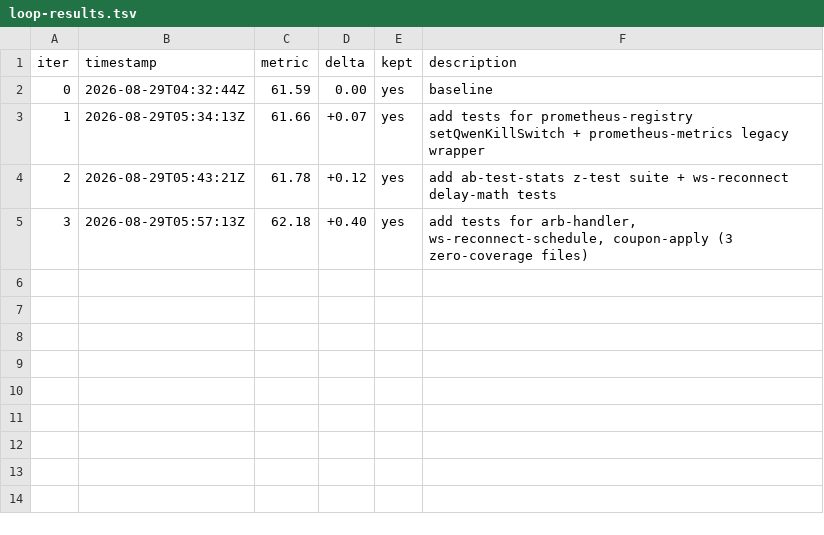
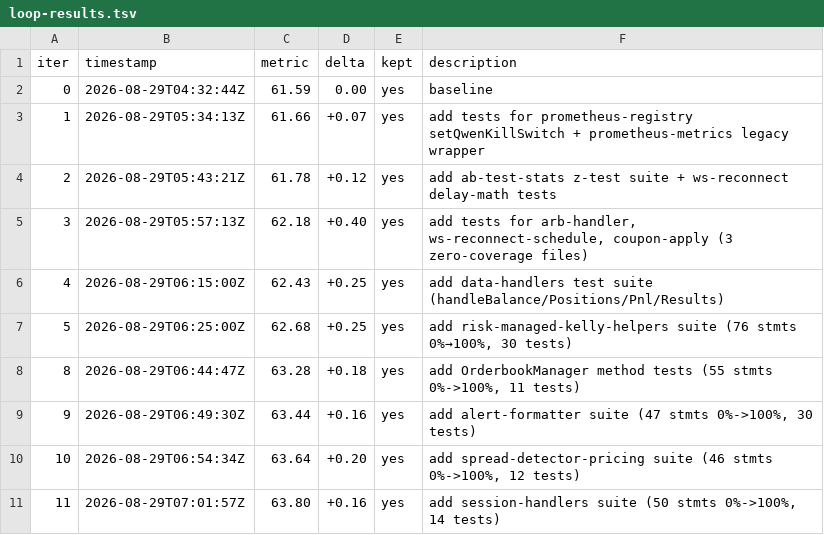
Before and after one commit to minhlongs/algo-trader, a TSV file: loop-results.tsv, drawn as a sheet.

```diff
--- a/loop-results.tsv
+++ b/loop-results.tsv
@@ -5 +5,7 @@ iter	timestamp	metric	delta	kept	description
 3	2026-08-29T05:57:13Z	62.18	+0.40	yes	add tests for arb-handler, ws-reconnect-schedule, coupon-apply (3 zero-coverage files)
+4	2026-08-29T06:15:00Z	62.43	+0.25	yes	add data-handlers test suite (handleBalance/Positions/Pnl/Results)
+5	2026-08-29T06:25:00Z	62.68	+0.25	yes	add risk-managed-kelly-helpers suite (76 stmts 0%→100%, 30 tests)
+8	2026-08-29T06:44:47Z	63.28	+0.18	yes	add OrderbookManager method tests (55 stmts 0%->100%, 11 tests)
+9	2026-08-29T06:49:30Z	63.44	+0.16	yes	add alert-formatter suite (47 stmts 0%->100%, 30 tests)
+10	2026-08-29T06:54:34Z	63.64	+0.20	yes	add spread-detector-pricing suite (46 stmts 0%->100%, 12 tests)
+11	2026-08-29T07:01:57Z	63.80	+0.16	yes	add session-handlers suite (50 stmts 0%->100%, 14 tests)
```
Also changed, not shown: 1 other file.
